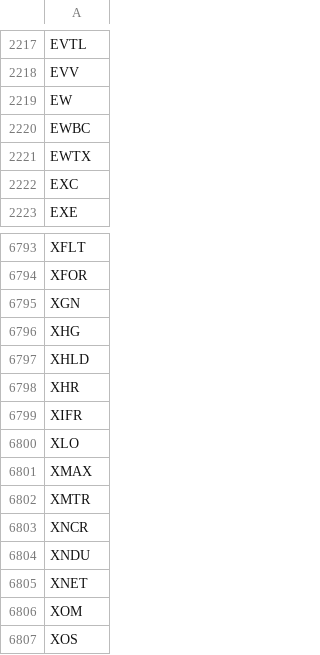
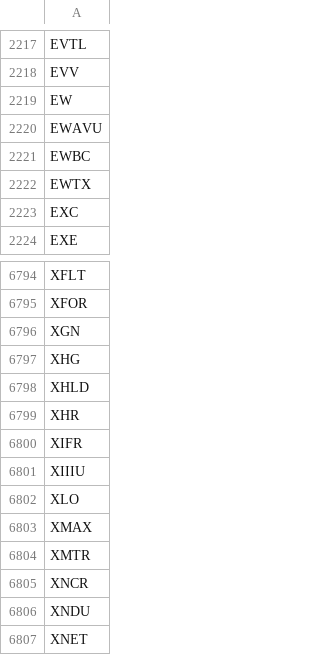
Before and after one commit to gitdhirajsv/Azalyst-Stock-Intelligence, a CSV file: global_tickers.csv, drawn as a sheet; only a part is shown, gaps mark what is left out; the shorter side is filled out with more unchanged rows.

```diff
--- a/global_tickers.csv
+++ b/global_tickers.csv
@@ -2219,2 +2219,3 @@ EVV
 EW
+EWAVU
 EWBC
@@ -6799,2 +6800,3 @@ XHR
 XIFR
+XIIIU
 XLO
```
Also changed, not shown: 1 other file.
